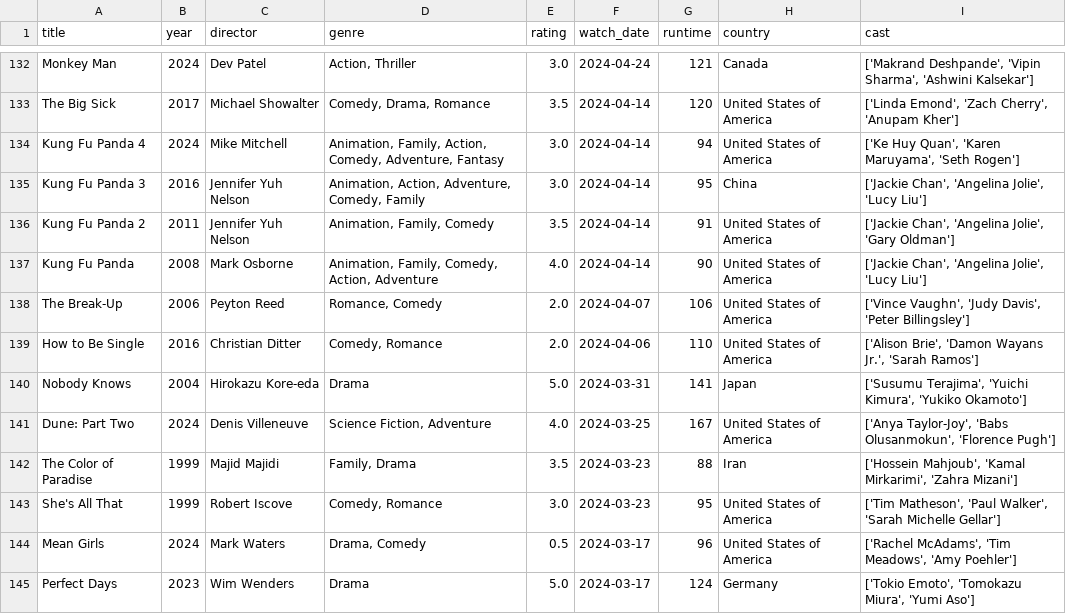
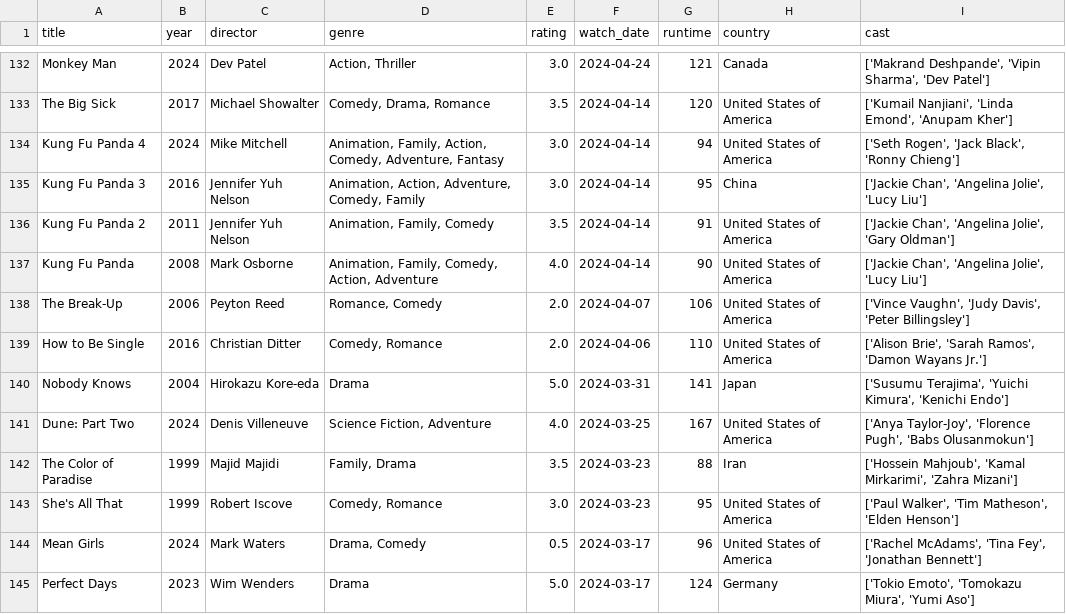
Before and after one commit to sarthakk88/letterboxd-wrapped, a CSV file: data/movies.csv, drawn as a sheet; only a part is shown, gaps mark what is left out; the diff covers the shown part only; the diff names each change by its address in the sheet, - before the commit and + after, or states it on an @@ line.

```diff
--- a/data/movies.csv
+++ b/data/movies.csv
-I132 (cast): …'Vipin Sharma', 'Ashwini Kalsekar']
+I132 (cast): …'Vipin Sharma', 'Dev Patel']
-I133 (cast): ['Linda Emond', 'Zach Cherry', 'Anupam Kher']
+I133 (cast): ['Kumail Nanjiani', 'Linda Emond', 'Anupam Kher']
-I134 (cast): ['Ke Huy Quan', 'Karen Maruyama', 'Seth Rogen']
+I134 (cast): ['Seth Rogen', 'Jack Black', 'Ronny Chieng']
-I139 (cast): ['Alison Brie', 'Damon Wayans Jr.', 'Sarah Ramos']
+I139 (cast): ['Alison Brie', 'Sarah Ramos', 'Damon Wayans Jr.']
-I140 (cast): …'Yuichi Kimura', 'Yukiko Okamoto']
+I140 (cast): …'Yuichi Kimura', 'Kenichi Endo']
-I141 (cast): ['Anya Taylor-Joy', 'Babs Olusanmokun', 'Florence Pugh']
+I141 (cast): ['Anya Taylor-Joy', 'Florence Pugh', 'Babs Olusanmokun']
-I143 (cast): ['Tim Matheson', 'Paul Walker', 'Sarah Michelle Gellar']
+I143 (cast): ['Paul Walker', 'Tim Matheson', 'Elden Henson']
-I144 (cast): ['Rachel McAdams', 'Tim Meadows', 'Amy Poehler']
+I144 (cast): ['Rachel McAdams', 'Tina Fey', 'Jonathan Bennett']
```
Also changed, not shown: 172 edited cells elsewhere in this file, 1 other file.
